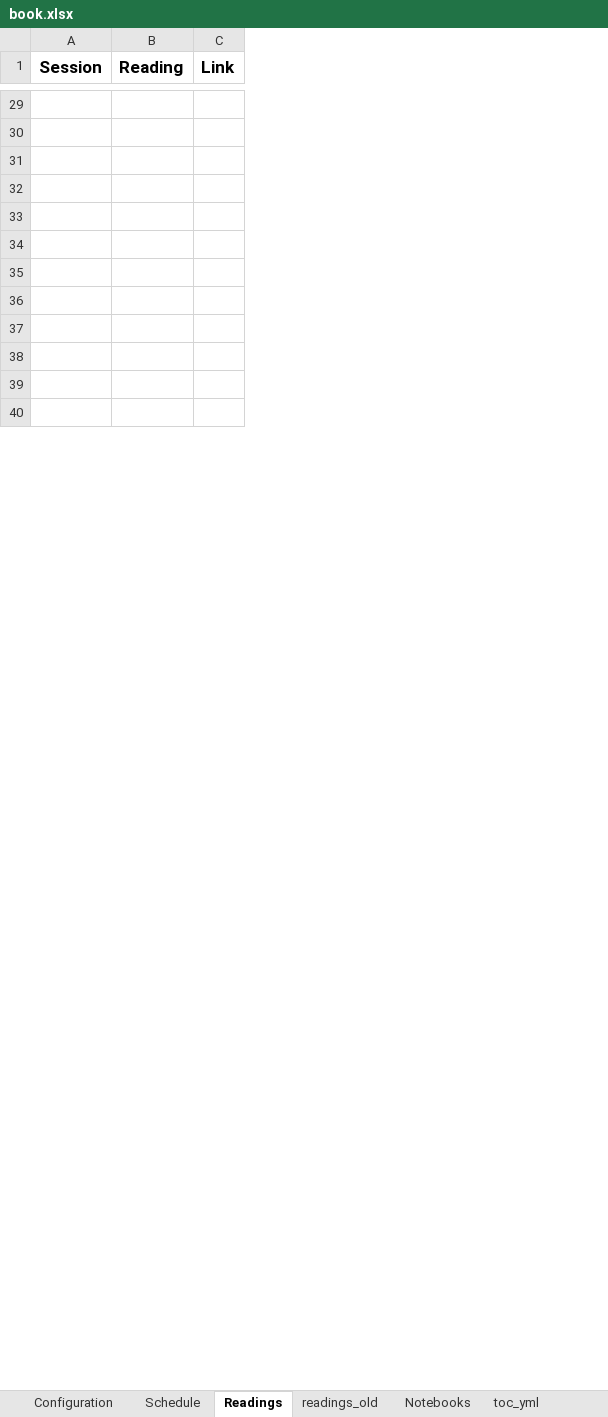
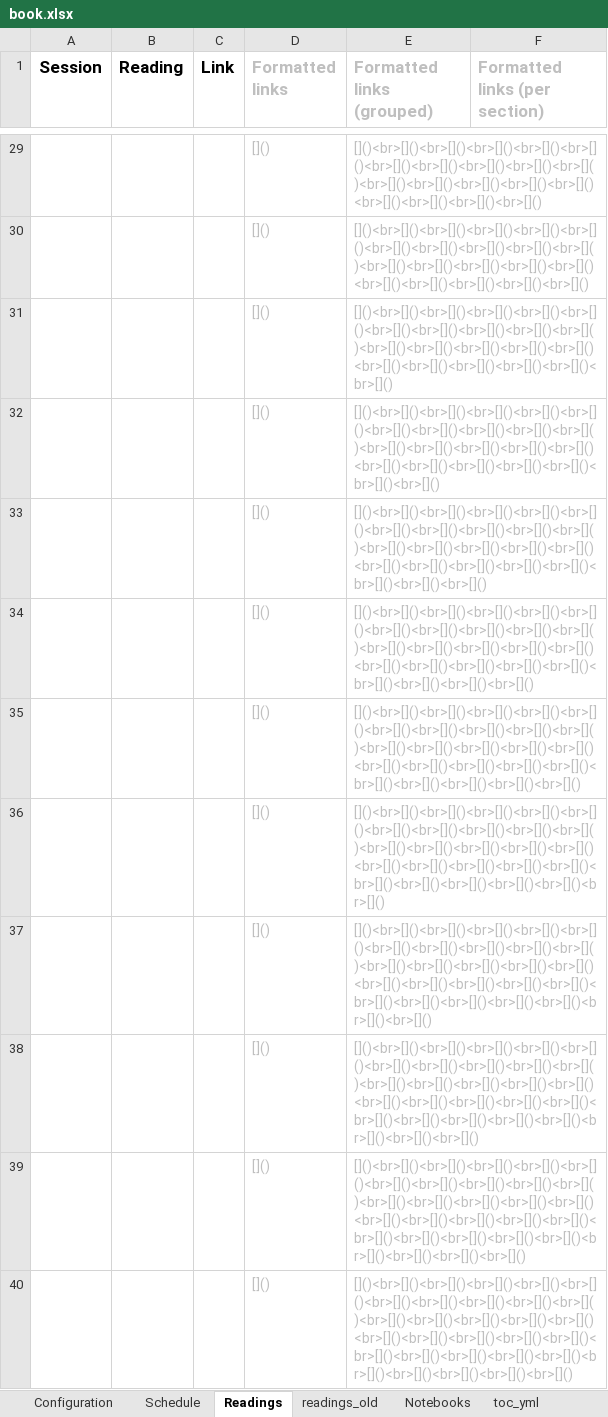
Before and after one commit to RPI-DATA/course-intro-ml-app, an Excel workbook: book.xlsx, sheet Readings, drawn as a sheet; only a part is shown, gaps mark what is left out; values as stored, in another font and other column widths than the file's, no borders; the diff covers the shown part only; the diff names each change by its address in the sheet, - before the commit and + after, or states it on an @@ line.

```diff
--- a/book.xlsx (sheet Readings)
+++ b/book.xlsx (sheet Readings)
@@ column D (Formatted links) unhidden, rows 29-40: all []() @@
@@ column E (Formatted links (grouped)) unhidden, rows 29-40: []()<br>[]()<br>[]()<br>[]()<br>[]()<br>[]()<br>[]()<br>[]()<br>[]()<br>[]()<br>[]()<br>[]()<br>[]()<br>[]()<br>[]()<br>[]()<br>[]()<br>[]()<br>[]()<br>[]() | []()<br>[]()<br>[]()<br>[]()<br>[]()<br>[]()<br>[]()<br>[]()<br>[]()<br>[]()<br>[]()<br>[]()<br>[]()<br>[]()<br>[]()<br>[]()<br>[]()<br>[]()<br>[]()<br>[]()<br>[]() | []()<br>[]()<br>[]()<br>[]()<br>[]()<br>[]()<br>[]()<br>[]()<br>[]()<br>[]()<br>[]()<br>[]()<br>[]()<br>[]()<br>[]()<br>[]()<br>[]()<br>[]()<br>[]()<br>[]()<br>[]()<br>[]() | []()<br>[]()<br>[]()<br>[]()<br>[]()<br>[]()<br>[]()<br>[]()<br>[]()<br>[]()<br>[]()<br>[]()<br>[]()<br>[]()<br>[]()<br>[]()<br>[]()<br>[]()<br>[]()<br>[]()<br>[]()<br>[]()<br>[]() | []()<br>[]()<br>[]()<br>[]()<br>[]()<br>[]()<br>[]()<br>[]()<br>[]()<br>[]()<br>[]()<br>[]()<br>[]()<br>[]()<br>[]()<br>[]()<br>[]()<br>[]()<br>[]()<br>[]()<br>[]()<br>[]()<br>[]()<br>[]() | []()<br>[]()<br>[]()<br>[]()<br>[]()<br>[]()<br>[]()<br>[]()<br>[]()<br>[]()<br>[]()<br>[]()<br>[]()<br>[]()<br>[]()<br>[]()<br>[]()<br>[]()<br>[]()<br>[]()<br>[]()<br>[]()<br>[]()<br>[]()<br>[]() | []()<br>[]()<br>[]()<br>[]()<br>[]()<br>[]()<br>[]()<br>[]()<br>[]()<br>[]()<br>[]()<br>[]()<br>[]()<br>[]()<br>[]()<br>[]()<br>[]()<br>[]()<br>[]()<br>[]()<br>[]()<br>[]()<br>[]()<br>[]()<br>[]()<br>[]() | []()<br>[]()<br>[]()<br>[]()<br>[]()<br>[]()<br>[]()<br>[]()<br>[]()<br>[]()<br>[]()<br>[]()<br>[]()<br>[]()<br>[]()<br>[]()<br>[]()<br>[]()<br>[]()<br>[]()<br>[]()<br>[]()<br>[]()<br>[]()<br>[]()<br>[]()<br>[]() | []()<br>[]()<br>[]()<br>[]()<br>[]()<br>[]()<br>[]()<br>[]()<br>[]()<br>[]()<br>[]()<br>[]()<br>[]()<br>[]()<br>[]()<br>[]()<br>[]()<br>[]()<br>[]()<br>[]()<br>[]()<br>[]()<br>[]()<br>[]()<br>[]()<br>[]()<br>[]()<br>[]() | []()<br>[]()<br>[]()<br>[]()<br>[]()<br>[]()<br>[]()<br>[]()<br>[]()<br>[]()<br>[]()<br>[]()<br>[]()<br>[]()<br>[]()<br>[]()<br>[]()<br>[]()<br>[]()<br>[]()<br>[]()<br>[]()<br>[]()<br>[]()<br>[]()<br>[]()<br>[]()<br>[]()<br>[]() | []()<br>[]()<br>[]()<br>[]()<br>[]()<br>[]()<br>[]()<br>[]()<br>[]()<br>[]()<br>[]()<br>[]()<br>[]()<br>[]()<br>[]()<br>[]()<br>[]()<br>[]()<br>[]()<br>[]()<br>[]()<br>[]()<br>[]()<br>[]()<br>[]()<br>[]()<br>[]()<br>[]()<br>[]()<br>[]() | []()<br>[]()<br>[]()<br>[]()<br>[]()<br>[]()<br>[]()<br>[]()<br>[]()<br>[]()<br>[]()<br>[]()<br>[]()<br>[]()<br>[]()<br>[]()<br>[]()<br>[]()<br>[]()<br>[]()<br>[]()<br>[]()<br>[]()<br>[]()<br>[]()<br>[]()<br>[]()<br>[]()<br>[]()<br>[]()<br>[]() @@
@@ column F (Formatted links (per section)) unhidden, empty @@
-row 29: (empty)
+row 29:  |  |  | []() | []()<br>[]()<br>[]()<br>[]()<br>[]()<br>[]()<br>[]()<br>[]()<br>[]()<br>[]()<br>[]()<br>[]()<br>[]()<br>[]()<br>[]()<br>[]()<br>[]()<br>[]()<br>[]()<br>[]()
-row 30: (empty)
+row 30:  |  |  | []() | []()<br>[]()<br>[]()<br>[]()<br>[]()<br>[]()<br>[]()<br>[]()<br>[]()<br>[]()<br>[]()<br>[]()<br>[]()<br>[]()<br>[]()<br>[]()<br>[]()<br>[]()<br>[]()<br>[]()<br>[]()
-row 31: (empty)
+row 31:  |  |  | []() | []()<br>[]()<br>[]()<br>[]()<br>[]()<br>[]()<br>[]()<br>[]()<br>[]()<br>[]()<br>[]()<br>[]()<br>[]()<br>[]()<br>[]()<br>[]()<br>[]()<br>[]()<br>[]()<br>[]()<br>[]()<br>[]()
-row 32: (empty)
+row 32:  |  |  | []() | []()<br>[]()<br>[]()<br>[]()<br>[]()<br>[]()<br>[]()<br>[]()<br>[]()<br>[]()<br>[]()<br>[]()<br>[]()<br>[]()<br>[]()<br>[]()<br>[]()<br>[]()<br>[]()<br>[]()<br>[]()<br>[]()<br>[]()
-row 33: (empty)
+row 33:  |  |  | []() | []()<br>[]()<br>[]()<br>[]()<br>[]()<br>[]()<br>[]()<br>[]()<br>[]()<br>[]()<br>[]()<br>[]()<br>[]()<br>[]()<br>[]()<br>[]()<br>[]()<br>[]()<br>[]()<br>[]()<br>[]()<br>[]()<br>[]()<br>[]()
-row 34: (empty)
+row 34:  |  |  | []() | []()<br>[]()<br>[]()<br>[]()<br>[]()<br>[]()<br>[]()<br>[]()<br>[]()<br>[]()<br>[]()<br>[]()<br>[]()<br>[]()<br>[]()<br>[]()<br>[]()<br>[]()<br>[]()<br>[]()<br>[]()<br>[]()<br>[]()<br>[]()<br>[]()
-row 35: (empty)
+row 35:  |  |  | []() | []()<br>[]()<br>[]()<br>[]()<br>[]()<br>[]()<br>[]()<br>[]()<br>[]()<br>[]()<br>[]()<br>[]()<br>[]()<br>[]()<br>[]()<br>[]()<br>[]()<br>[]()<br>[]()<br>[]()<br>[]()<br>[]()<br>[]()<br>[]()<br>[]()<br>[]()
-row 36: (empty)
+row 36:  |  |  | []() | []()<br>[]()<br>[]()<br>[]()<br>[]()<br>[]()<br>[]()<br>[]()<br>[]()<br>[]()<br>[]()<br>[]()<br>[]()<br>[]()<br>[]()<br>[]()<br>[]()<br>[]()<br>[]()<br>[]()<br>[]()<br>[]()<br>[]()<br>[]()<br>[]()<br>[]()<br>[]()
-row 37: (empty)
+row 37:  |  |  | []() | []()<br>[]()<br>[]()<br>[]()<br>[]()<br>[]()<br>[]()<br>[]()<br>[]()<br>[]()<br>[]()<br>[]()<br>[]()<br>[]()<br>[]()<br>[]()<br>[]()<br>[]()<br>[]()<br>[]()<br>[]()<br>[]()<br>[]()<br>[]()<br>[]()<br>[]()<br>[]()<br>[]()
-row 38: (empty)
+row 38:  |  |  | []() | []()<br>[]()<br>[]()<br>[]()<br>[]()<br>[]()<br>[]()<br>[]()<br>[]()<br>[]()<br>[]()<br>[]()<br>[]()<br>[]()<br>[]()<br>[]()<br>[]()<br>[]()<br>[]()<br>[]()<br>[]()<br>[]()<br>[]()<br>[]()<br>[]()<br>[]()<br>[]()<br>[]()<br>[]()
-row 39: (empty)
+row 39:  |  |  | []() | []()<br>[]()<br>[]()<br>[]()<br>[]()<br>[]()<br>[]()<br>[]()<br>[]()<br>[]()<br>[]()<br>[]()<br>[]()<br>[]()<br>[]()<br>[]()<br>[]()<br>[]()<br>[]()<br>[]()<br>[]()<br>[]()<br>[]()<br>[]()<br>[]()<br>[]()<br>[]()<br>[]()<br>[]()<br>[]()
-row 40: (empty)
+row 40:  |  |  | []() | []()<br>[]()<br>[]()<br>[]()<br>[]()<br>[]()<br>[]()<br>[]()<br>[]()<br>[]()<br>[]()<br>[]()<br>[]()<br>[]()<br>[]()<br>[]()<br>[]()<br>[]()<br>[]()<br>[]()<br>[]()<br>[]()<br>[]()<br>[]()<br>[]()<br>[]()<br>[]()<br>[]()<br>[]()<br>[]()<br>[]()
```
Also changed, not shown: 1 removed row and 58 edited cells elsewhere in this sheet, sheet readings_old, sheet session_md, other sheet tabs, hidden cells, 18 other files.
